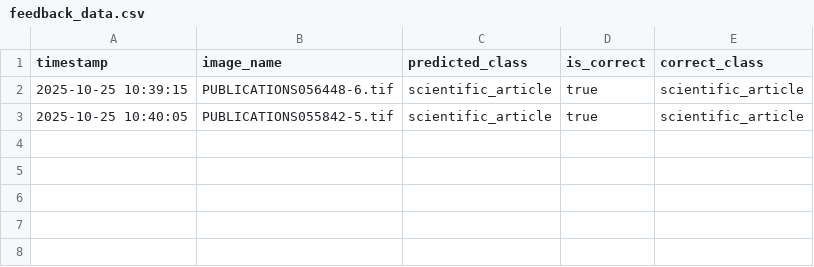
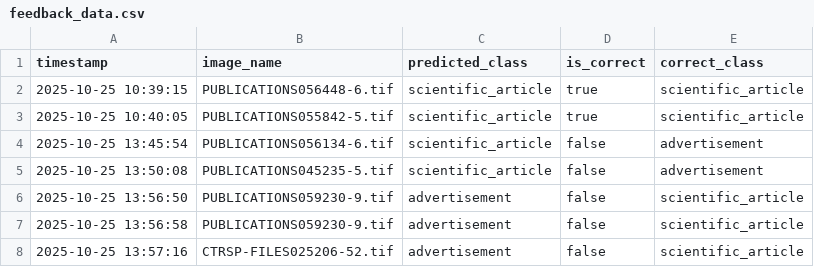
Before and after one commit to pfalconiere/visao-computacional, a CSV file: feedback_data.csv, drawn as a sheet.

```diff
--- a/feedback_data.csv
+++ b/feedback_data.csv
@@ -3 +3,6 @@ timestamp,image_name,predicted_class,is_correct,correct_class
 2025-10-25 10:40:05,PUBLICATIONS055842-5.tif,scientific_article,true,scientific_article
+2025-10-25 13:45:54,PUBLICATIONS056134-6.tif,scientific_article,false,advertisement
+2025-10-25 13:50:08,PUBLICATIONS045235-5.tif,scientific_article,false,advertisement
+2025-10-25 13:56:50,PUBLICATIONS059230-9.tif,advertisement,false,scientific_article
+2025-10-25 13:56:58,PUBLICATIONS059230-9.tif,advertisement,false,scientific_article
+2025-10-25 13:57:16,CTRSP-FILES025206-52.tif,advertisement,false,scientific_article
```
Also changed, not shown: 16 other files.
